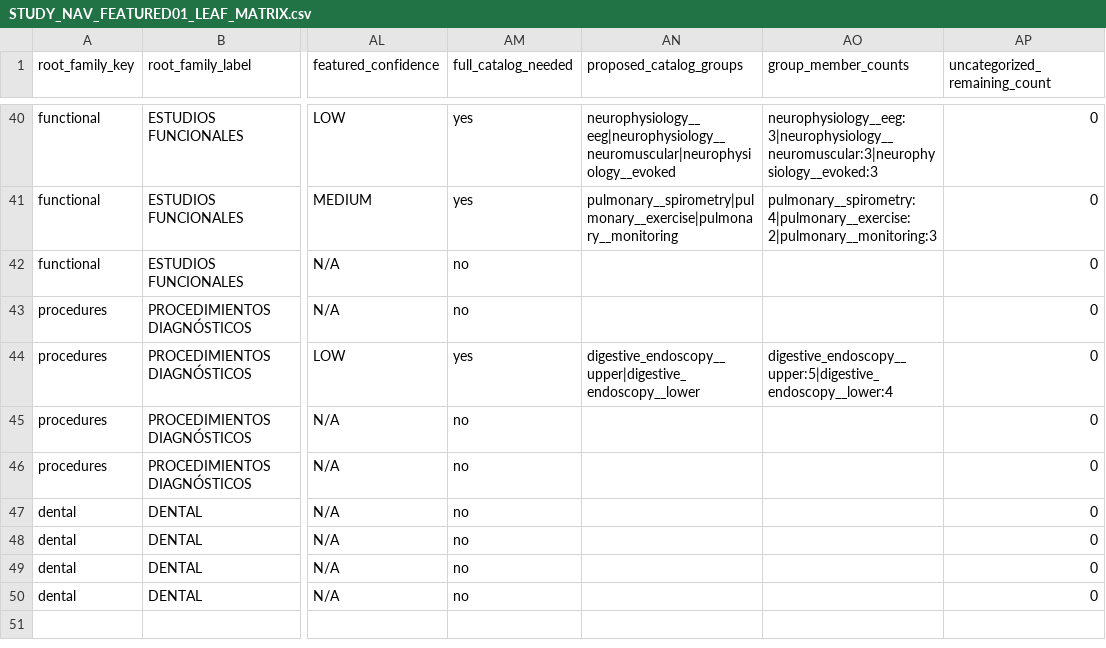
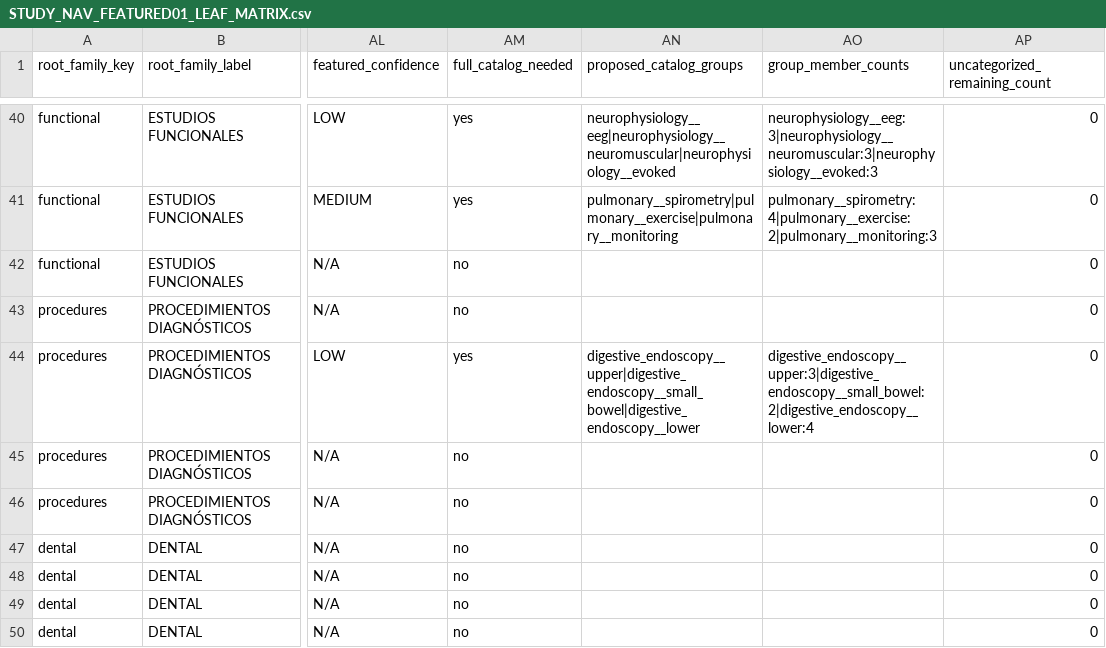
Before and after one commit to circulosmx-bot/mxmed-esqueleto-visual, a CSV file: docs/clinical/STUDY_NAV_FEATURED01_LEAF_MATRIX.csv, drawn as a sheet; only a part is shown, gaps mark what is left out; the diff names each change by its address in the sheet, - before the commit and + after, or states it on an @@ line.

```diff
--- a/docs/clinical/STUDY_NAV_FEATURED01_LEAF_MATRIX.csv
+++ b/docs/clinical/STUDY_NAV_FEATURED01_LEAF_MATRIX.csv
-AN44 (proposed_catalog_groups): digestive_endoscopy__upper|digestive_endoscopy__lower
+AN44 (proposed_catalog_groups): digestive_endoscopy__upper|digestive_endoscopy__small_bowel|digestive_endoscopy__lower
-AO44 (group_member_counts): digestive_endoscopy__upper:5|digestive_endoscopy__lower:4
+AO44 (group_member_counts): digestive_endoscopy__upper:3|digestive_endoscopy__small_bowel:2|digestive_endoscopy__lower:4
```
Also changed, not shown: docs/clinical/STUDY_NAV_FEATURED01_GROUP_MEMBERSHIP_MATRIX.csv, 1 other file.
